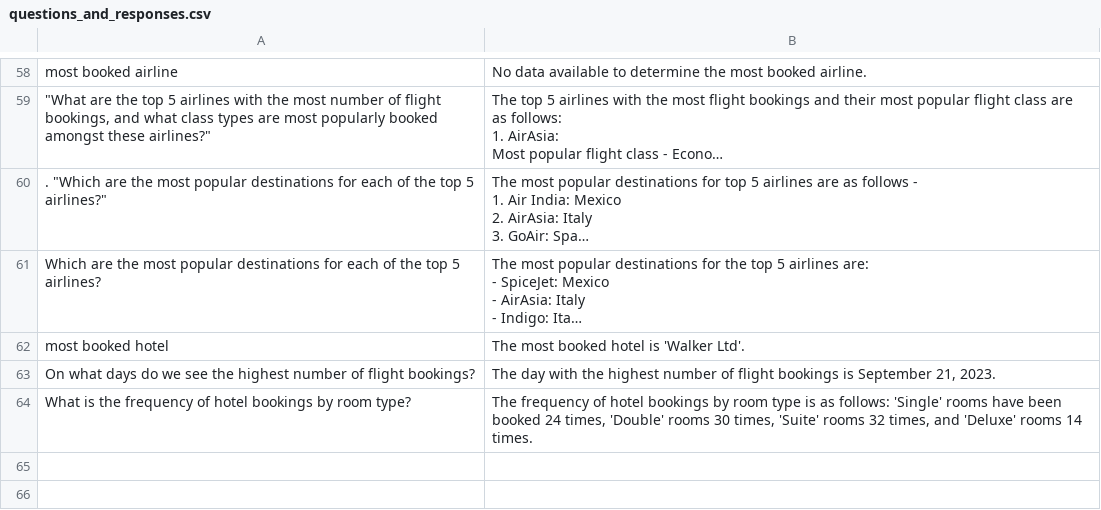
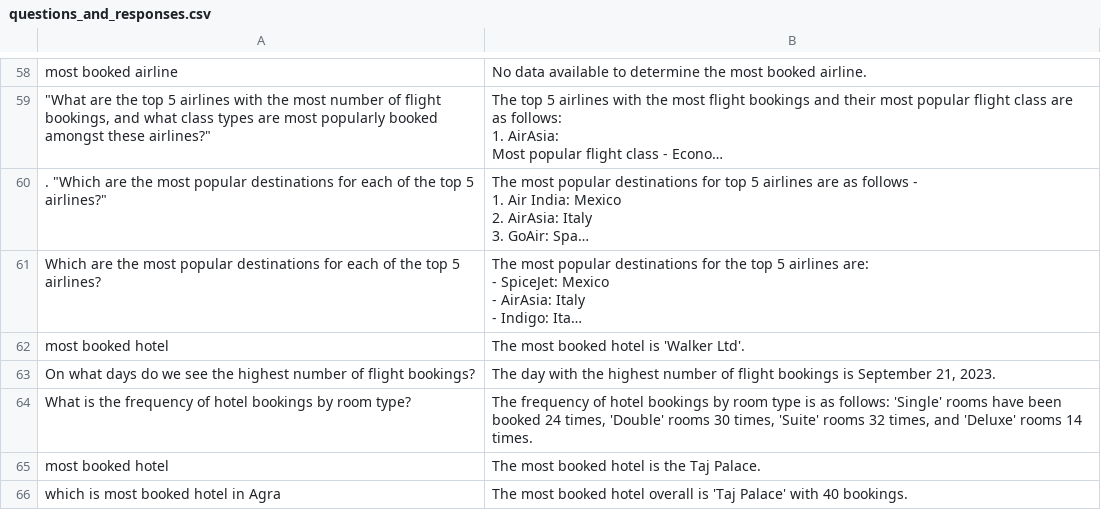
Before and after one commit to LoneWolfXVII/SearchWizard, a CSV file: questions_and_responses.csv, drawn as a sheet; only a part is shown, gaps mark what is left out; long unchanged cells end in ….

```diff
--- a/questions_and_responses.csv
+++ b/questions_and_responses.csv
@@ -91 +91,3 @@ On what days do we see the highest number of flight bookings?,"The day with the
 What is the frequency of hotel bookings by room type?,"The frequency of hotel bookings by room type is as follows: 'Single' rooms have been booked 24 times, 'Double' rooms 30 times, 'Suite' rooms 32 times, and 'Deluxe' rooms 14 times."
+most booked hotel,The most booked hotel is the Taj Palace.
+which is most booked hotel in Agra,The most booked hotel overall is 'Taj Palace' with 40 bookings.
```
Also changed, not shown: generated_questions.csv, 3 other files.
